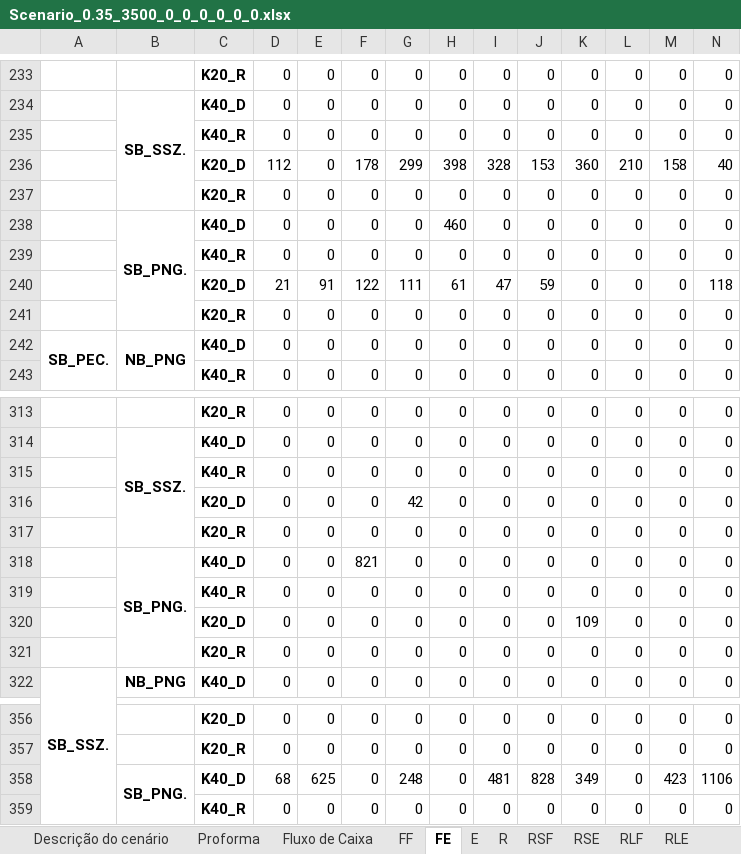
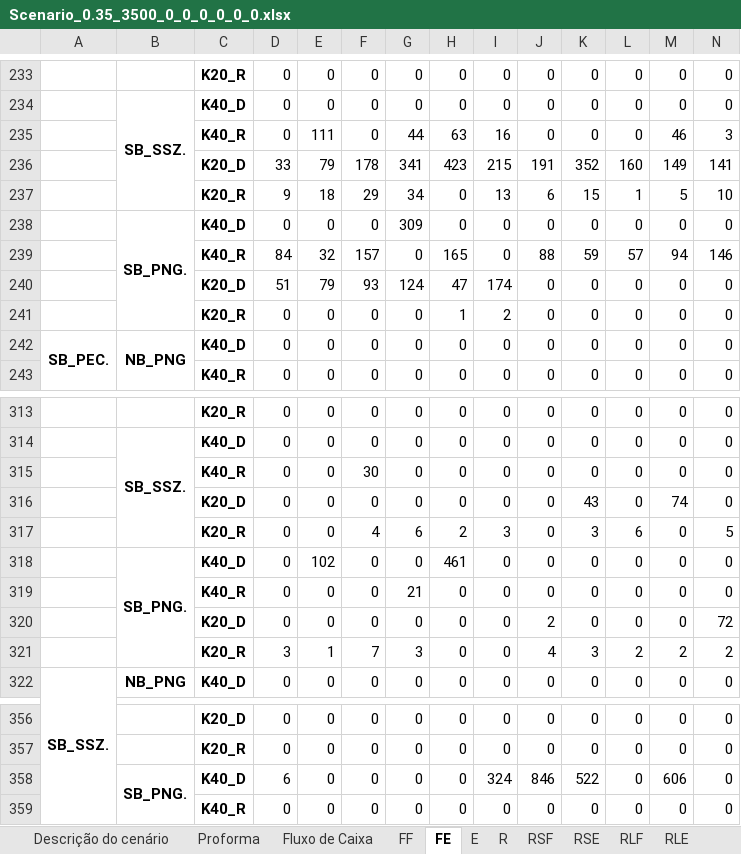
Before and after one commit to enzokgomes/PlanejamentoEstocasticoDeRotas, an Excel workbook: Output/Scenario_0.35_3500_0_0_0_0_0_0.xlsx, sheet FE, drawn as a sheet; only a part is shown, gaps mark what is left out; values as stored, in another font and other column widths than the file's, no borders; removed rows and columns are numbered as before the commit, all else as after; rows hold the shown columns only; the diff covers the shown part only; the diff names each change by its address in the sheet, - before the commit and + after, or states it on an @@ line.

```diff
--- a/Output/Scenario_0.35_3500_0_0_0_0_0_0.xlsx (sheet FE)
+++ b/Output/Scenario_0.35_3500_0_0_0_0_0_0.xlsx (sheet FE)
-row 235:  |  | K40_R | 0 | 0 | 0 | 0 | 0 | 0 | 0 | 0 | 0 | 0 | 0
-row 236:  |  | K20_D | 112 | 0 | 178 | 299 | 398 | 328 | 153 | 360 | 210 | 158 | 40
-row 237:  |  | K20_R | 0 | 0 | 0 | 0 | 0 | 0 | 0 | 0 | 0 | 0 | 0
+row 235:  |  | K40_R | 0 | 111 | 0 | 44 | 63 | 16 | 0 | 0 | 0 | 46 | 3
+row 236:  |  | K20_D | 33 | 79 | 178 | 341 | 423 | 215 | 191 | 352 | 160 | 149 | 141
+row 237:  |  | K20_R | 9 | 18 | 29 | 34 | 0 | 13 | 6 | 15 | 1 | 5 | 10
-G238: 0
+G238: 309
-H238: 460
+H238: 0
-row 239:  |  | K40_R | 0 | 0 | 0 | 0 | 0 | 0 | 0 | 0 | 0 | 0 | 0
-row 240:  |  | K20_D | 21 | 91 | 122 | 111 | 61 | 47 | 59 | 0 | 0 | 0 | 118
+row 239:  |  | K40_R | 84 | 32 | 157 | 0 | 165 | 0 | 88 | 59 | 57 | 94 | 146
+row 240:  |  | K20_D | 51 | 79 | 93 | 124 | 47 | 174 | 0 | 0 | 0 | 0 | 0
-H241: 0
+H241: 1
-I241: 0
+I241: 2
-F315: 0
+F315: 30
-row 316:  |  | K20_D | 0 | 0 | 0 | 42 | 0 | 0 | 0 | 0 | 0 | 0 | 0
-C316: K20_R
+C316: K20_D
-K316: 0
+K316: 43
-M316: 0
+M316: 74
+row 317:  |  | K20_R | 0 | 0 | 4 | 6 | 2 | 3 | 0 | 3 | 6 | 0 | 5
-E318: 0
+E318: 102
-F318: 821
+F318: 0
-H318: 0
+H318: 461
-G319: 0
+G319: 21
-row 320:  |  | K20_D | 0 | 0 | 0 | 0 | 0 | 0 | 0 | 109 | 0 | 0 | 0
-C320: K20_R
+C320: K20_D
-J320: 0
+J320: 2
-N320: 0
+N320: 72
+row 321:  |  | K20_R | 3 | 1 | 7 | 3 | 0 | 0 | 4 | 3 | 2 | 2 | 2
-row 358:  | SB_PNG. | K40_D | 68 | 625 | 0 | 248 | 0 | 481 | 828 | 349 | 0 | 423 | 1106
+row 358:  | SB_PNG. | K40_D | 6 | 0 | 0 | 0 | 0 | 324 | 846 | 522 | 0 | 606 | 0
```
Also changed, not shown: 2 added rows, 2 removed rows and 29 edited cells elsewhere in this sheet, sheet FF_port, sheet FF, sheet RSF, sheet RLF, sheet FE_port, sheet E, 6 more sheets, Input/Dados.xlsx, 3 other files.
